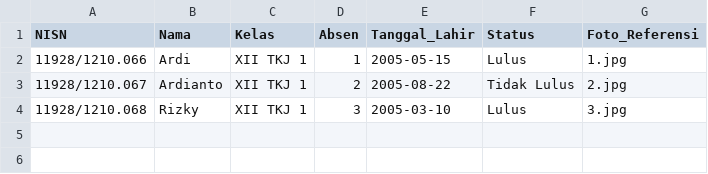
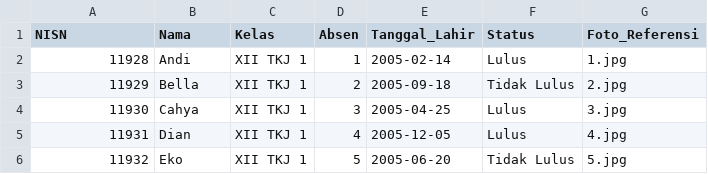
Before and after one commit to ardiajaa/Pengumuman_Kelulusan, a CSV file: templates/template.csv, drawn as a sheet.

```diff
--- a/templates/template.csv
+++ b/templates/template.csv
@@ -1,4 +1,6 @@
 NISN,Nama,Kelas,Absen,Tanggal_Lahir,Status,Foto_Referensi
-11928/1210.066,Ardi,XII TKJ 1,1,2005-05-15,Lulus,1.jpg
-11928/1210.067,Ardianto,XII TKJ 1,2,2005-08-22,Tidak Lulus,2.jpg
-11928/1210.068,Rizky,XII TKJ 1,3,2005-03-10,Lulus,3.jpg
+11928,Andi,XII TKJ 1,1,2005-02-14,Lulus,1.jpg
+11929,Bella,XII TKJ 1,2,2005-09-18,Tidak Lulus,2.jpg
+11930,Cahya,XII TKJ 1,3,2005-04-25,Lulus,3.jpg
+11931,Dian,XII TKJ 1,4,2005-12-05,Lulus,4.jpg
+11932,Eko,XII TKJ 1,5,2005-06-20,Tidak Lulus,5.jpg
```
Also changed, not shown: 31 other files.
